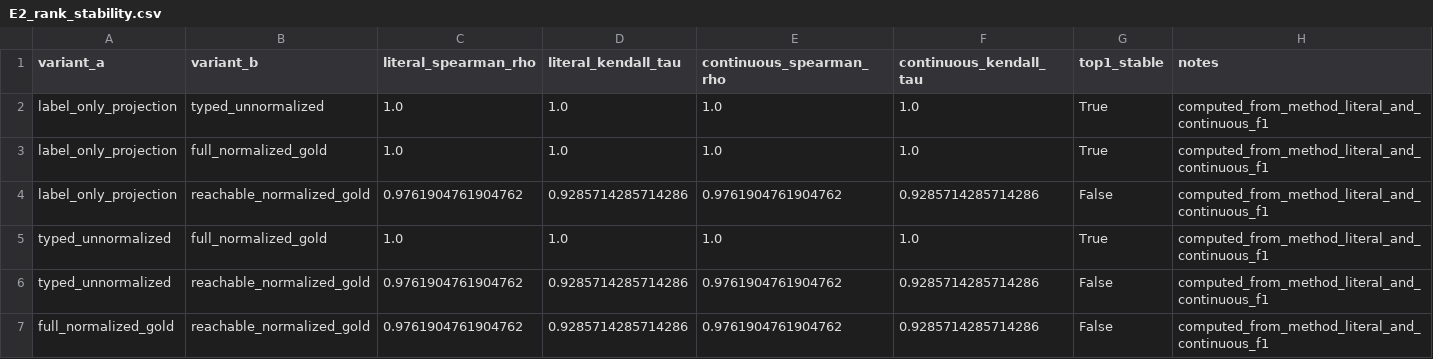
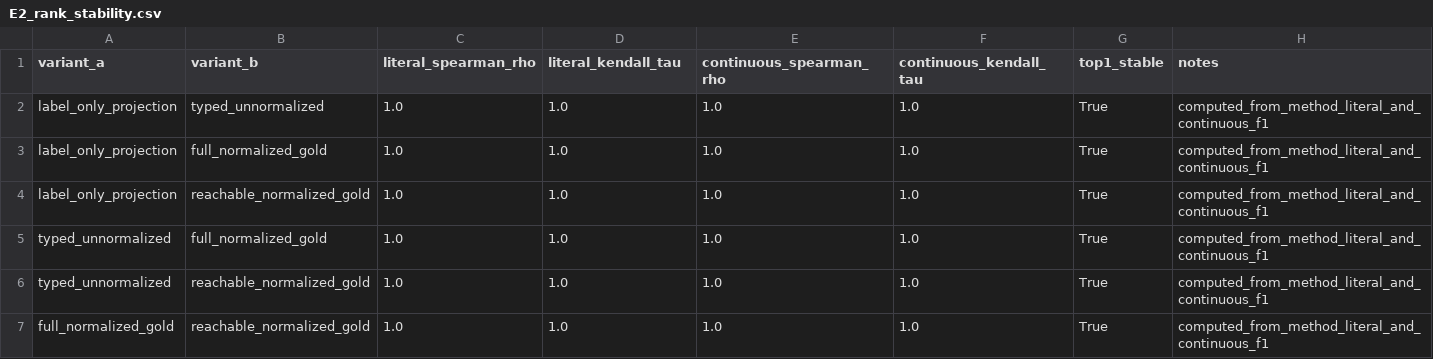
Before and after one commit to wandugu/paper_scion, a CSV file: rebuttal/outputs/E2_rank_stability.csv, drawn as a sheet.

```diff
--- a/rebuttal/outputs/E2_rank_stability.csv
+++ b/rebuttal/outputs/E2_rank_stability.csv
@@ -3,5 +3,5 @@ label_only_projection,typed_unnormalized,1.0,1.0,1.0,1.0,True,computed_from_meth
 label_only_projection,full_normalized_gold,1.0,1.0,1.0,1.0,True,computed_from_method_literal_and_continuous_f1
-label_only_projection,reachable_normalized_gold,0.9761904761904762,0.9285714285714286,0.9761904761904762,0.9285714285714286,False,computed_from_method_literal_and_continuous_f1
+label_only_projection,reachable_normalized_gold,1.0,1.0,1.0,1.0,True,computed_from_method_literal_and_continuous_f1
 typed_unnormalized,full_normalized_gold,1.0,1.0,1.0,1.0,True,computed_from_method_literal_and_continuous_f1
-typed_unnormalized,reachable_normalized_gold,0.9761904761904762,0.9285714285714286,0.9761904761904762,0.9285714285714286,False,computed_from_method_literal_and_continuous_f1
-full_normalized_gold,reachable_normalized_gold,0.9761904761904762,0.9285714285714286,0.9761904761904762,0.9285714285714286,False,computed_from_method_literal_and_continuous_f1
+typed_unnormalized,reachable_normalized_gold,1.0,1.0,1.0,1.0,True,computed_from_method_literal_and_continuous_f1
+full_normalized_gold,reachable_normalized_gold,1.0,1.0,1.0,1.0,True,computed_from_method_literal_and_continuous_f1
```
Also changed, not shown: rebuttal/outputs/E10_train_fraction_curve.csv, rebuttal/outputs/E1_main_metrics.csv, 27 other files.
